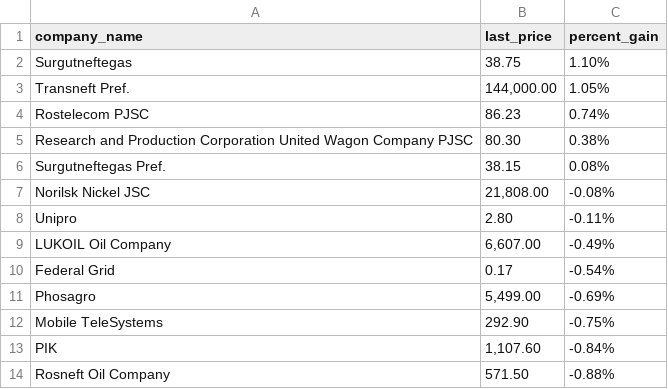
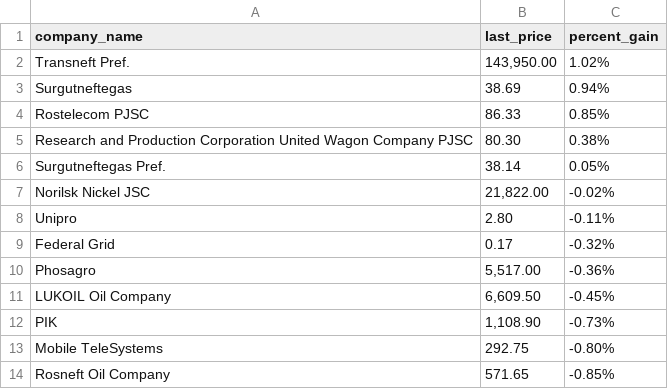
Before and after one commit to Khabirzyanova/scrape-automation, a CSV file: data/2021-12-06_top_gainers.csv, drawn as a sheet.

```diff
--- a/data/2021-12-06_top_gainers.csv
+++ b/data/2021-12-06_top_gainers.csv
@@ -1,14 +1,14 @@
 company_name,last_price,percent_gain
-Surgutneftegas,38.75,1.10%
-Transneft Pref.,"144,000.00",1.05%
-Rostelecom PJSC,86.23,0.74%
+Transneft Pref.,"143,950.00",1.02%
+Surgutneftegas,38.69,0.94%
+Rostelecom PJSC,86.33,0.85%
 Research and Production Corporation United Wagon Company PJSC,80.30,0.38%
-Surgutneftegas Pref.,38.15,0.08%
-Norilsk Nickel JSC,"21,808.00",-0.08%
+Surgutneftegas Pref.,38.14,0.05%
+Norilsk Nickel JSC,"21,822.00",-0.02%
 Unipro,2.80,-0.11%
-LUKOIL Oil Company,"6,607.00",-0.49%
-Federal Grid,0.17,-0.54%
-Phosagro,"5,499.00",-0.69%
-Mobile TeleSystems,292.90,-0.75%
-PIK,"1,107.60",-0.84%
-Rosneft Oil Company,571.50,-0.88%
+Federal Grid,0.17,-0.32%
+Phosagro,"5,517.00",-0.36%
+LUKOIL Oil Company,"6,609.50",-0.45%
+PIK,"1,108.90",-0.73%
+Mobile TeleSystems,292.75,-0.80%
+Rosneft Oil Company,571.65,-0.85%
```
